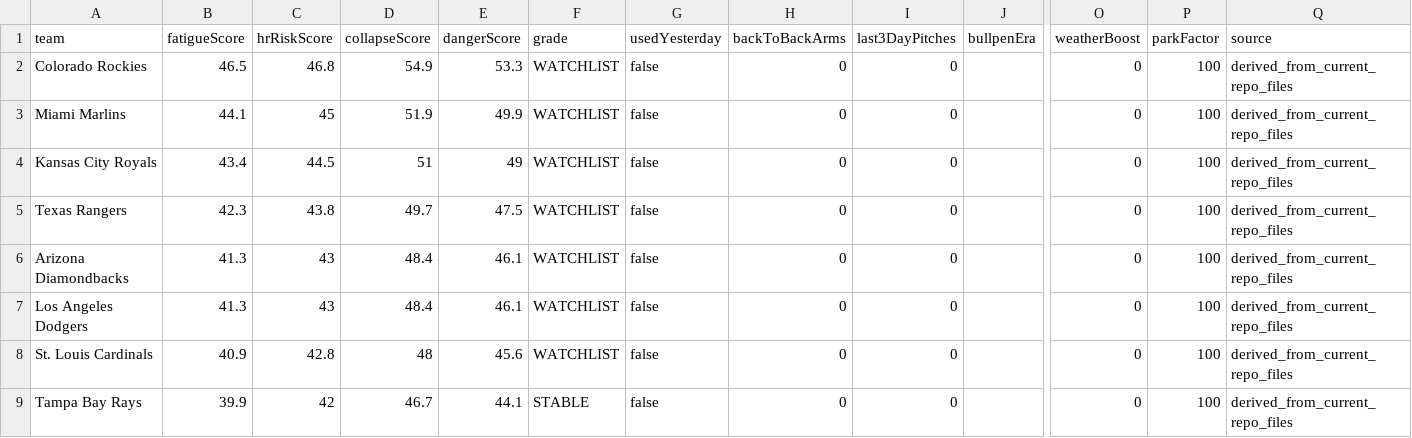
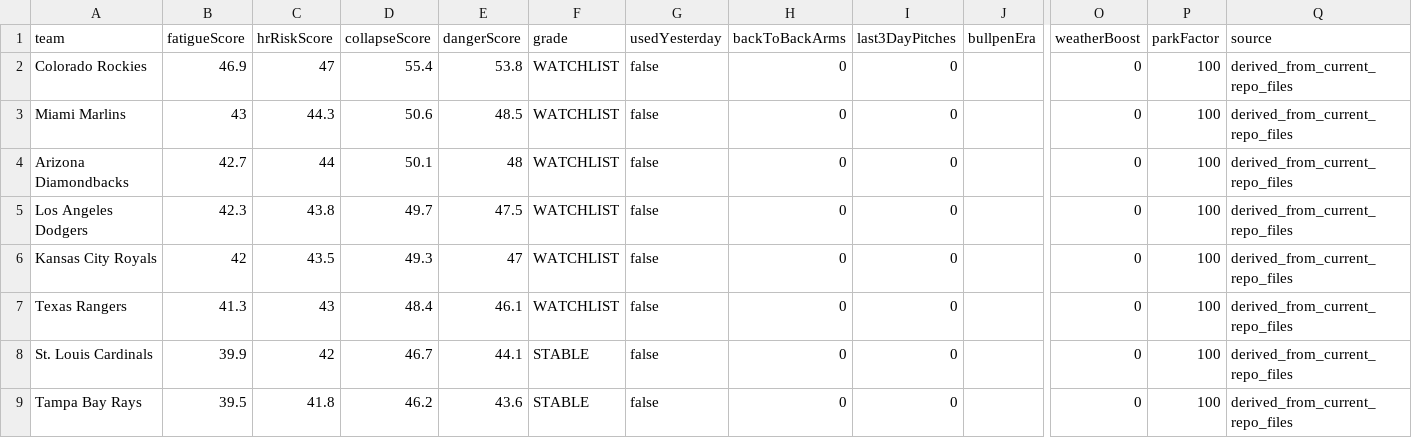
Before and after one commit to sboddy21/TheSlipLab, a CSV file: data/bullpen_collapse_engine.csv, drawn as a sheet; only a part is shown, gaps mark what is left out; removed rows and columns are numbered as before the commit, all else as after; rows hold the shown columns only; the diff covers the shown part only; the diff names each change by its address in the sheet, - before the commit and + after, or states it on an @@ line.

```diff
--- a/data/bullpen_collapse_engine.csv
+++ b/data/bullpen_collapse_engine.csv
-B2 (fatigueScore): 46.5
+B2 (fatigueScore): 46.9
-C2 (hrRiskScore): 46.8
+C2 (hrRiskScore): 47
-D2 (collapseScore): 54.9
+D2 (collapseScore): 55.4
-E2 (dangerScore): 53.3
+E2 (dangerScore): 53.8
-B3 (fatigueScore): 44.1
+B3 (fatigueScore): 43
-C3 (hrRiskScore): 45
+C3 (hrRiskScore): 44.3
-D3 (collapseScore): 51.9
+D3 (collapseScore): 50.6
-E3 (dangerScore): 49.9
+E3 (dangerScore): 48.5
-row 4: Kansas City Royals | 43.4 | 44.5 | 51 | 49 | WATCHLIST | false | 0 | 0 |  | 0 | 100 | derived_from_current_repo_files
-row 5: Texas Rangers | 42.3 | 43.8 | 49.7 | 47.5 | WATCHLIST | false | 0 | 0 |  | 0 | 100 | derived_from_current_repo_files
-B4 (fatigueScore): 41.3
+B4 (fatigueScore): 42.7
-C4 (hrRiskScore): 43
+C4 (hrRiskScore): 44
-D4 (collapseScore): 48.4
+D4 (collapseScore): 50.1
-E4 (dangerScore): 46.1
+E4 (dangerScore): 48
-B5 (fatigueScore): 41.3
+B5 (fatigueScore): 42.3
-C5 (hrRiskScore): 43
+C5 (hrRiskScore): 43.8
-D5 (collapseScore): 48.4
+D5 (collapseScore): 49.7
-E5 (dangerScore): 46.1
+E5 (dangerScore): 47.5
+row 6: Kansas City Royals | 42 | 43.5 | 49.3 | 47 | WATCHLIST | false | 0 | 0 |  | 0 | 100 | derived_from_current_repo_files
+row 7: Texas Rangers | 41.3 | 43 | 48.4 | 46.1 | WATCHLIST | false | 0 | 0 |  | 0 | 100 | derived_from_current_repo_files
-B8 (fatigueScore): 40.9
+B8 (fatigueScore): 39.9
-C8 (hrRiskScore): 42.8
+C8 (hrRiskScore): 42
-D8 (collapseScore): 48
+D8 (collapseScore): 46.7
-E8 (dangerScore): 45.6
+E8 (dangerScore): 44.1
-F8 (grade): WATCHLIST
+F8 (grade): STABLE
-B9 (fatigueScore): 39.9
+B9 (fatigueScore): 39.5
-C9 (hrRiskScore): 42
+C9 (hrRiskScore): 41.8
-D9 (collapseScore): 46.7
+D9 (collapseScore): 46.2
-E9 (dangerScore): 44.1
+E9 (dangerScore): 43.6
```
Also changed, not shown: 2 added rows, 2 removed rows and 25 edited cells elsewhere in this file, 27 other files.
